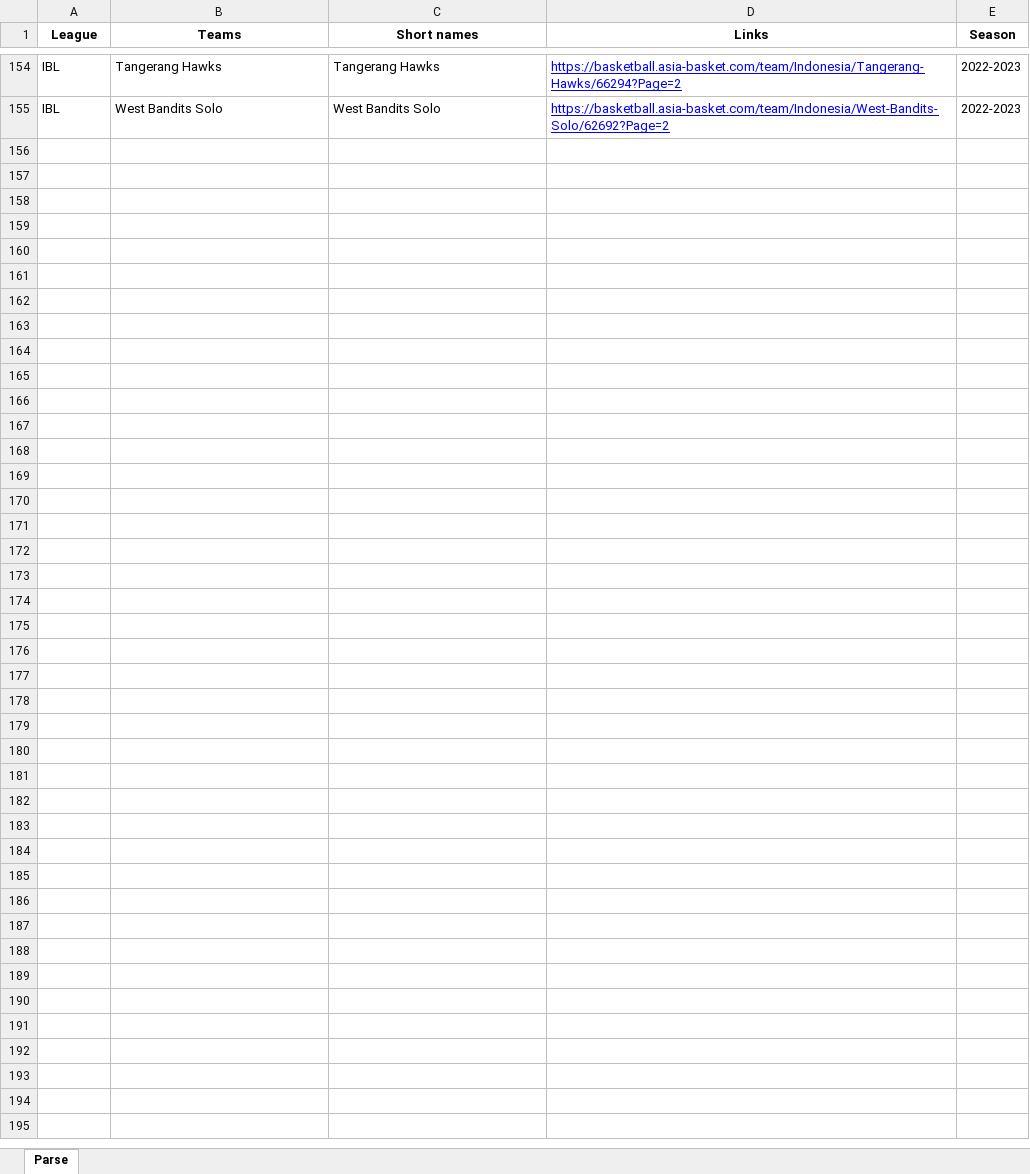
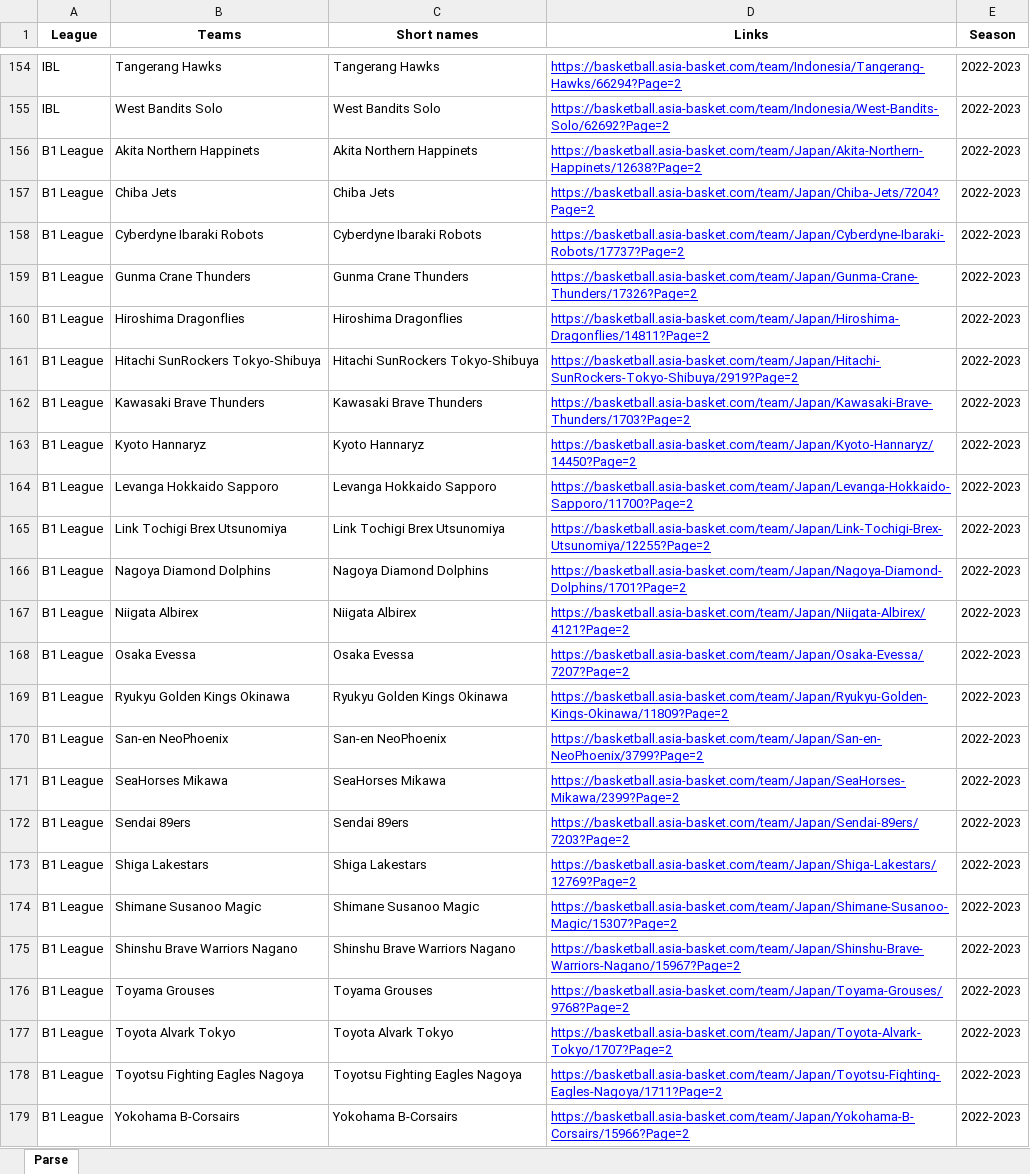
Before and after one commit to PyScientist/BasketBallStat, an Excel workbook: Parsing_assignment.xlsx, sheet Parse, drawn as a sheet; only a part is shown, gaps mark what is left out; values as stored, in another font and other column widths than the file's, no borders; the diff names each change by its address in the sheet, - before the commit and + after, or states it on an @@ line.

```diff
--- a/Parsing_assignment.xlsx (sheet Parse)
+++ b/Parsing_assignment.xlsx (sheet Parse)
+row 156: B1 League | Akita Northern Happinets | Akita Northern Happinets | https://basketball.asia-basket.com/team/Japan/Akita-Northern-Happinets/12638?Page=2 | 2022-2023
+row 157: B1 League | Chiba Jets | Chiba Jets | https://basketball.asia-basket.com/team/Japan/Chiba-Jets/7204?Page=2 | 2022-2023
+row 158: B1 League | Cyberdyne Ibaraki Robots | Cyberdyne Ibaraki Robots | https://basketball.asia-basket.com/team/Japan/Cyberdyne-Ibaraki-Robots/17737?Page=2 | 2022-2023
+row 159: B1 League | Gunma Crane Thunders | Gunma Crane Thunders | https://basketball.asia-basket.com/team/Japan/Gunma-Crane-Thunders/17326?Page=2 | 2022-2023
+row 160: B1 League | Hiroshima Dragonflies | Hiroshima Dragonflies | https://basketball.asia-basket.com/team/Japan/Hiroshima-Dragonflies/14811?Page=2 | 2022-2023
+row 161: B1 League | Hitachi SunRockers Tokyo-Shibuya | Hitachi SunRockers Tokyo-Shibuya | https://basketball.asia-basket.com/team/Japan/Hitachi-SunRockers-Tokyo-Shibuya/2919?Page=2 | 2022-2023
+row 162: B1 League | Kawasaki Brave Thunders | Kawasaki Brave Thunders | https://basketball.asia-basket.com/team/Japan/Kawasaki-Brave-Thunders/1703?Page=2 | 2022-2023
+row 163: B1 League | Kyoto Hannaryz | Kyoto Hannaryz | https://basketball.asia-basket.com/team/Japan/Kyoto-Hannaryz/14450?Page=2 | 2022-2023
+row 164: B1 League | Levanga Hokkaido Sapporo | Levanga Hokkaido Sapporo | https://basketball.asia-basket.com/team/Japan/Levanga-Hokkaido-Sapporo/11700?Page=2 | 2022-2023
+row 165: B1 League | Link Tochigi Brex Utsunomiya | Link Tochigi Brex Utsunomiya | https://basketball.asia-basket.com/team/Japan/Link-Tochigi-Brex-Utsunomiya/12255?Page=2 | 2022-2023
+row 166: B1 League | Nagoya Diamond Dolphins | Nagoya Diamond Dolphins | https://basketball.asia-basket.com/team/Japan/Nagoya-Diamond-Dolphins/1701?Page=2 | 2022-2023
+row 167: B1 League | Niigata Albirex | Niigata Albirex | https://basketball.asia-basket.com/team/Japan/Niigata-Albirex/4121?Page=2 | 2022-2023
+row 168: B1 League | Osaka Evessa | Osaka Evessa | https://basketball.asia-basket.com/team/Japan/Osaka-Evessa/7207?Page=2 | 2022-2023
+row 169: B1 League | Ryukyu Golden Kings Okinawa | Ryukyu Golden Kings Okinawa | https://basketball.asia-basket.com/team/Japan/Ryukyu-Golden-Kings-Okinawa/11809?Page=2 | 2022-2023
+row 170: B1 League | San-en NeoPhoenix | San-en NeoPhoenix | https://basketball.asia-basket.com/team/Japan/San-en-NeoPhoenix/3799?Page=2 | 2022-2023
+row 171: B1 League | SeaHorses Mikawa | SeaHorses Mikawa | https://basketball.asia-basket.com/team/Japan/SeaHorses-Mikawa/2399?Page=2 | 2022-2023
+row 172: B1 League | Sendai 89ers | Sendai 89ers | https://basketball.asia-basket.com/team/Japan/Sendai-89ers/7203?Page=2 | 2022-2023
+row 173: B1 League | Shiga Lakestars | Shiga Lakestars | https://basketball.asia-basket.com/team/Japan/Shiga-Lakestars/12769?Page=2 | 2022-2023
+row 174: B1 League | Shimane Susanoo Magic | Shimane Susanoo Magic | https://basketball.asia-basket.com/team/Japan/Shimane-Susanoo-Magic/15307?Page=2 | 2022-2023
+row 175: B1 League | Shinshu Brave Warriors Nagano | Shinshu Brave Warriors Nagano | https://basketball.asia-basket.com/team/Japan/Shinshu-Brave-Warriors-Nagano/15967?Page=2 | 2022-2023
+row 176: B1 League | Toyama Grouses | Toyama Grouses | https://basketball.asia-basket.com/team/Japan/Toyama-Grouses/9768?Page=2 | 2022-2023
+row 177: B1 League | Toyota Alvark Tokyo | Toyota Alvark Tokyo | https://basketball.asia-basket.com/team/Japan/Toyota-Alvark-Tokyo/1707?Page=2 | 2022-2023
+row 178: B1 League | Toyotsu Fighting Eagles Nagoya | Toyotsu Fighting Eagles Nagoya | https://basketball.asia-basket.com/team/Japan/Toyotsu-Fighting-Eagles-Nagoya/1711?Page=2 | 2022-2023
+row 179: B1 League | Yokohama B-Corsairs | Yokohama B-Corsairs | https://basketball.asia-basket.com/team/Japan/Yokohama-B-Corsairs/15966?Page=2 | 2022-2023
```
Also changed, not shown: 1 other file.
